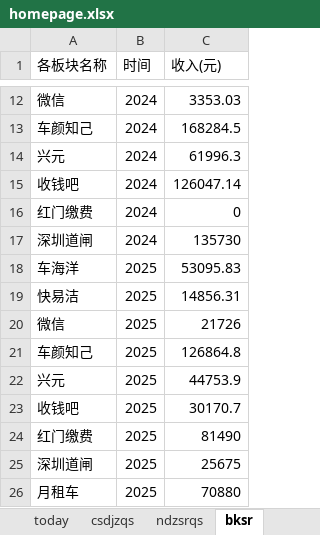
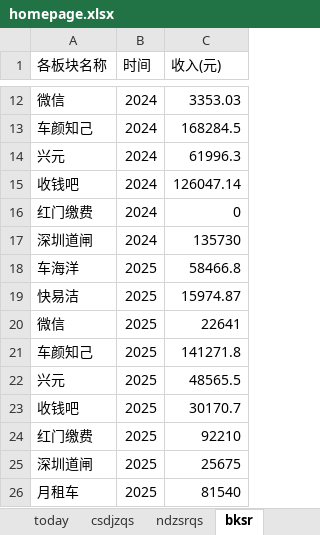
Before and after one commit to jiangnanwaw/my-page, an Excel workbook: data/homepage.xlsx, sheet bksr, drawn as a sheet; only a part is shown, gaps mark what is left out; values as stored, in another font and other column widths than the file's, no borders; the diff names each change by its address in the sheet, - before the commit and + after, or states it on an @@ line.

```diff
--- a/data/homepage.xlsx (sheet bksr)
+++ b/data/homepage.xlsx (sheet bksr)
-C18 (收入(元)): 53095.83
+C18 (收入(元)): 58466.8
-C19 (收入(元)): 14856.31
+C19 (收入(元)): 15974.87
-C20 (收入(元)): 21726
+C20 (收入(元)): 22641
-C21 (收入(元)): 126864.8
+C21 (收入(元)): 141271.8
-C22 (收入(元)): 44753.9
+C22 (收入(元)): 48565.5
-C24 (收入(元)): 81490
+C24 (收入(元)): 92210
-C26 (收入(元)): 70880
+C26 (收入(元)): 81540
```
Also changed, not shown: sheet zgmysj, sheet Chargingdata, sheet ChargingChart, sheet csdjzqs, sheet ndzsrqs, sheet IncomeChart.
